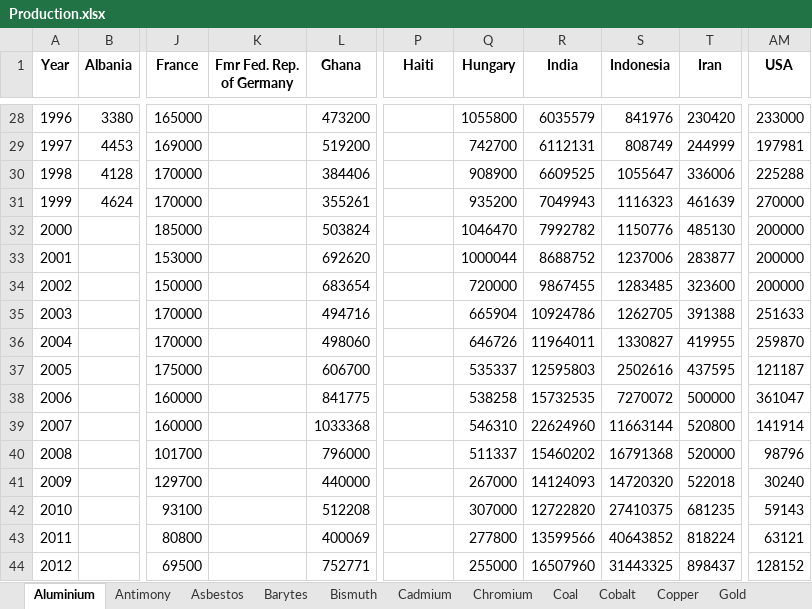
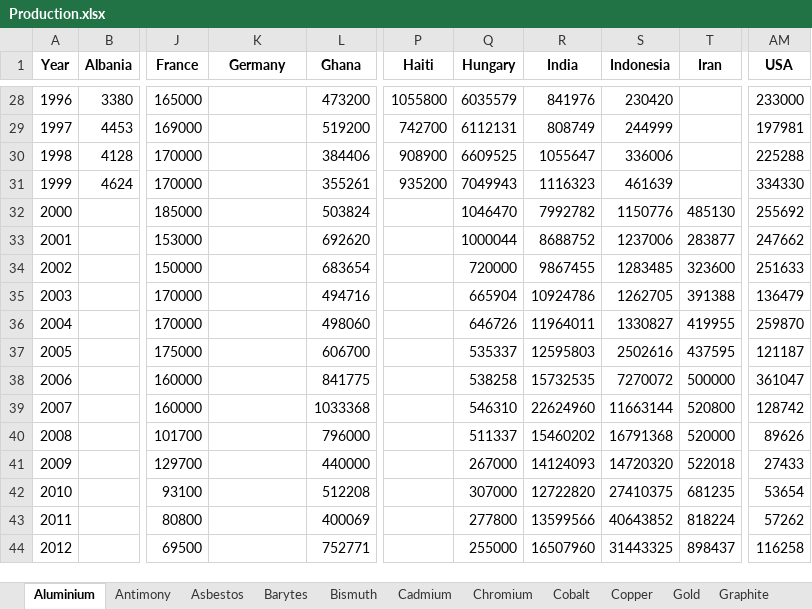
Before and after one commit to akoyamp/geopolrisk-py, an Excel workbook: lib/Production.xlsx, sheet Aluminium, drawn as a sheet; only a part is shown, gaps mark what is left out; values as stored, in another font and other column widths than the file's, no borders; the diff covers the shown part only; the diff names each change by its address in the sheet, - before the commit and + after, or states it on an @@ line.

```diff
--- a/lib/Production.xlsx (sheet Aluminium)
+++ b/lib/Production.xlsx (sheet Aluminium)
-K1: Fmr Fed. Rep. of Germany
+K1: Germany
-P28 (Haiti): (empty)
+P28 (Haiti): 1055800
-Q28 (Hungary): 1055800
+Q28 (Hungary): 6035579
-R28 (India): 6035579
+R28 (India): 841976
-S28 (Indonesia): 841976
+S28 (Indonesia): 230420
-T28 (Iran): 230420
+T28 (Iran): (empty)
-P29 (Haiti): (empty)
+P29 (Haiti): 742700
-Q29 (Hungary): 742700
+Q29 (Hungary): 6112131
-R29 (India): 6112131
+R29 (India): 808749
-S29 (Indonesia): 808749
+S29 (Indonesia): 244999
-T29 (Iran): 244999
+T29 (Iran): (empty)
-P30 (Haiti): (empty)
+P30 (Haiti): 908900
-Q30 (Hungary): 908900
+Q30 (Hungary): 6609525
-R30 (India): 6609525
+R30 (India): 1055647
-S30 (Indonesia): 1055647
+S30 (Indonesia): 336006
-T30 (Iran): 336006
+T30 (Iran): (empty)
-P31 (Haiti): (empty)
+P31 (Haiti): 935200
-Q31 (Hungary): 935200
+Q31 (Hungary): 7049943
-R31 (India): 7049943
+R31 (India): 1116323
-S31 (Indonesia): 1116323
+S31 (Indonesia): 461639
-T31 (Iran): 461639
+T31 (Iran): (empty)
-AM31 (USA): 270000
+AM31 (USA): 334330
-AM32 (USA): 200000
+AM32 (USA): 255692
-AM33 (USA): 200000
+AM33 (USA): 247662
-AM34 (USA): 200000
+AM34 (USA): 251633
-AM35 (USA): 251633
+AM35 (USA): 136479
-AM39 (USA): 141914
+AM39 (USA): 128742
-AM40 (USA): 98796
+AM40 (USA): 89626
-AM41 (USA): 30240
+AM41 (USA): 27433
-AM42 (USA): 59143
+AM42 (USA): 53654
-AM43 (USA): 63121
+AM43 (USA): 57262
-AM44 (USA): 128152
+AM44 (USA): 116258
```
Also changed, not shown: 1 added row, 1 removed row and 139 edited cells elsewhere in this sheet, sheet Petroleum, sheet Natural gas, sheet Coal, sheet Lead, sheet Antimony, other sheet tabs, 3 other files.
